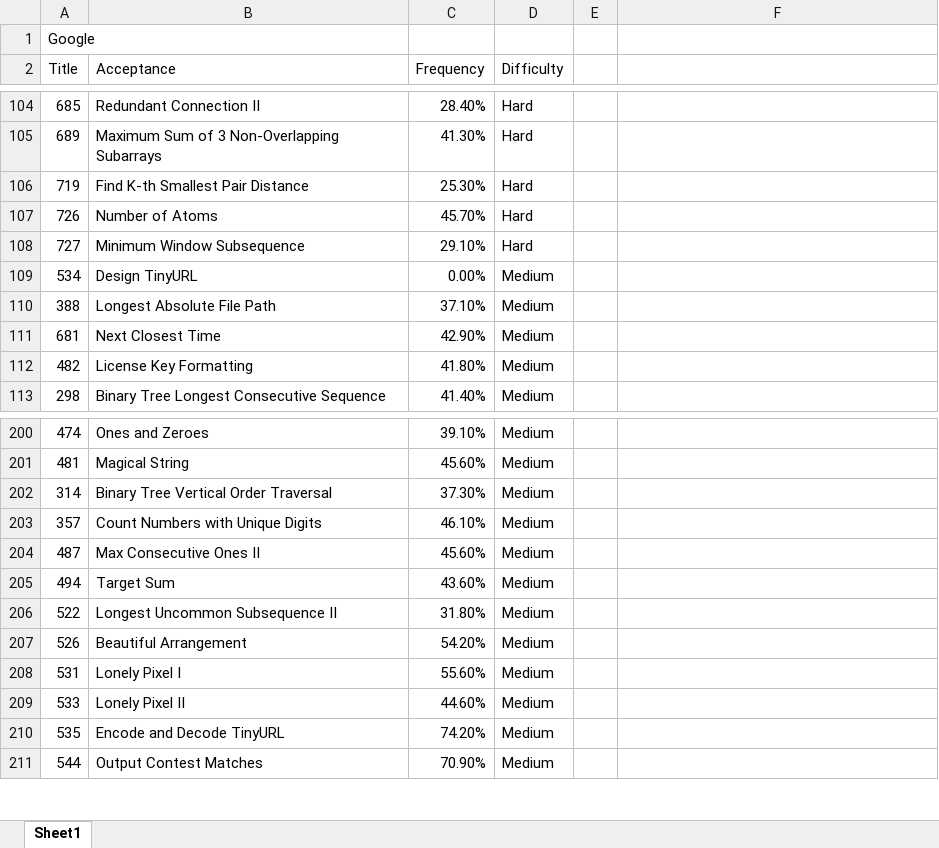
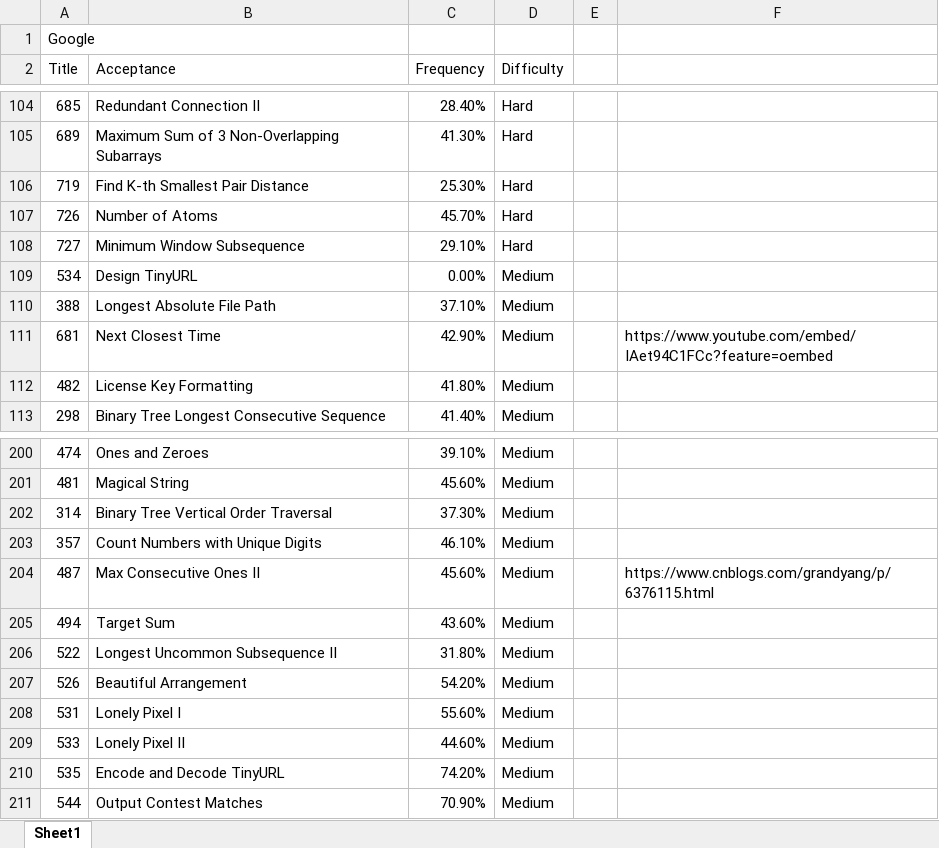
Before and after one commit to maple1986/leet, an Excel workbook: google_ranked.xlsx, sheet Sheet1, drawn as a sheet; only a part is shown, gaps mark what is left out; values as stored, in another font and other column widths than the file's, no cell formats; the diff names each change by its address in the sheet, - before the commit and + after, or states it on an @@ line.

```diff
--- a/google_ranked.xlsx (sheet Sheet1)
+++ b/google_ranked.xlsx (sheet Sheet1)
-F111: (empty)
+F111: https://www.youtube.com/embed/IAet94C1FCc?feature=oembed
-F204: (empty)
+F204: https://www.cnblogs.com/grandyang/p/6376115.html
```
Also changed, not shown: cell formats, 6 other files.
